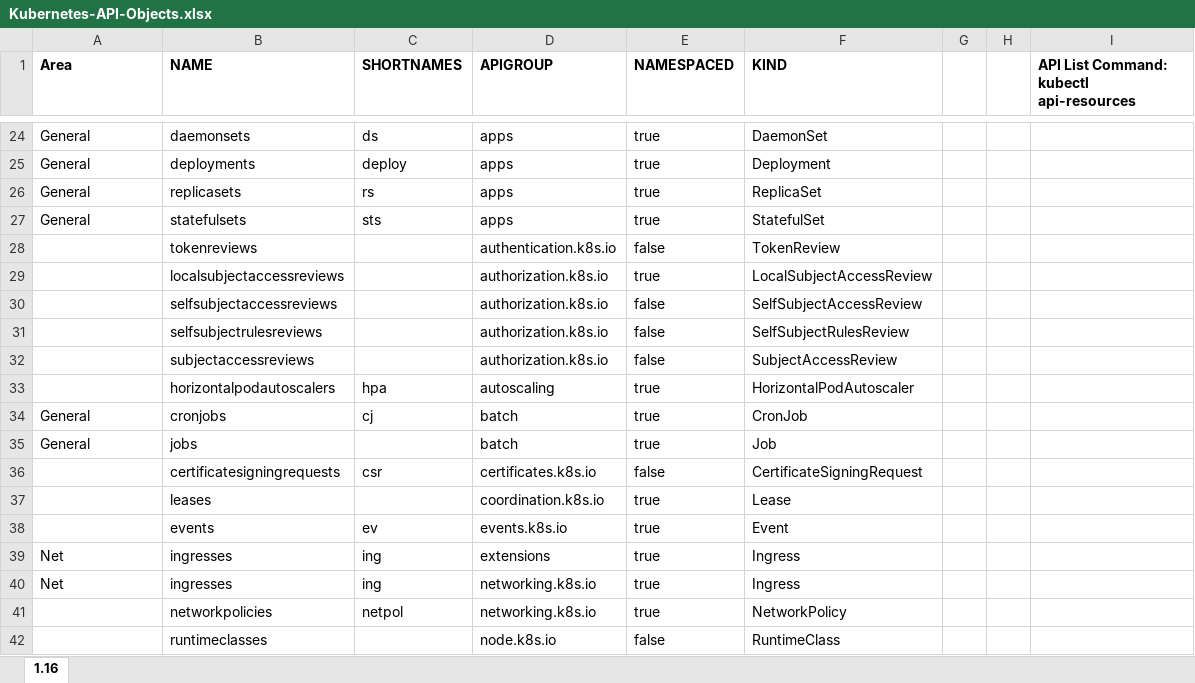
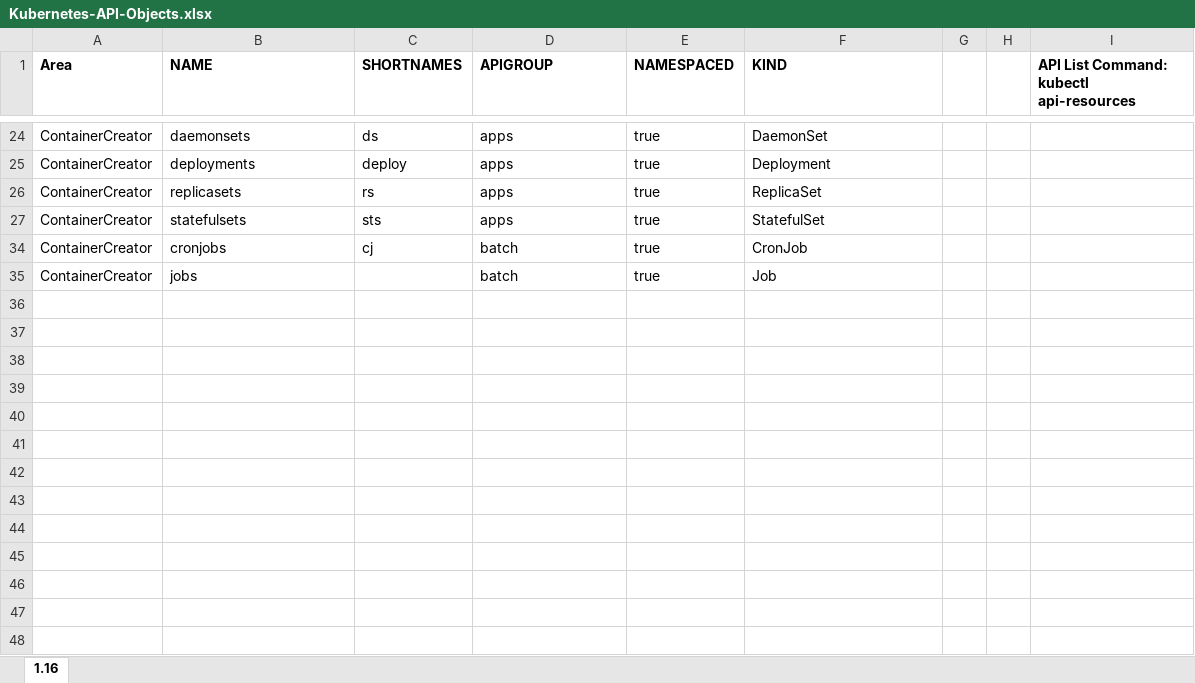
Before and after one commit to GerrySeidman/Distributed-Systems-Study-Group, an Excel workbook: kubernetes/Kubernetes-API-Objects.xlsx, sheet 1.16, drawn as a sheet; only a part is shown, gaps mark what is left out; values as stored, in another font and other column widths than the file's, no borders; the diff covers the shown part only; the diff names each change by its address in the sheet, - before the commit and + after, or states it on an @@ line.

```diff
--- a/kubernetes/Kubernetes-API-Objects.xlsx (sheet 1.16)
+++ b/kubernetes/Kubernetes-API-Objects.xlsx (sheet 1.16)
-A24:A27 (Area): General
+A24:A27 (Area): ContainerCreator
@@ row 28 hidden:  | tokenreviews |  | authentication.k8s.io | false | TokenReview @@
@@ row 29 hidden:  | localsubjectaccessreviews |  | authorization.k8s.io | true | LocalSubjectAccessReview @@
@@ row 30 hidden:  | selfsubjectaccessreviews |  | authorization.k8s.io | false | SelfSubjectAccessReview @@
@@ row 31 hidden:  | selfsubjectrulesreviews |  | authorization.k8s.io | false | SelfSubjectRulesReview @@
@@ row 32 hidden:  | subjectaccessreviews |  | authorization.k8s.io | false | SubjectAccessReview @@
@@ row 33 hidden:  | horizontalpodautoscalers | hpa | autoscaling | true | HorizontalPodAutoscaler @@
-A34:A35 (Area): General
+A34:A35 (Area): ContainerCreator
@@ row 36 hidden:  | certificatesigningrequests | csr | certificates.k8s.io | false | CertificateSigningRequest @@
@@ row 37 hidden:  | leases |  | coordination.k8s.io | true | Lease @@
@@ row 38 hidden:  | events | ev | events.k8s.io | true | Event @@
-row 39: Net | ingresses | ing | extensions | true | Ingress
@@ row 40 hidden: Net | ingresses | ing | networking.k8s.io | true | Ingress @@
@@ row 41 hidden:  | networkpolicies | netpol | networking.k8s.io | true | NetworkPolicy @@
@@ row 42 hidden:  | runtimeclasses |  | node.k8s.io | false | RuntimeClass @@
```
Also changed, not shown: 32 hidden or unhidden rows and 1 edited cell elsewhere in this sheet, hidden cells, 4 other files.
